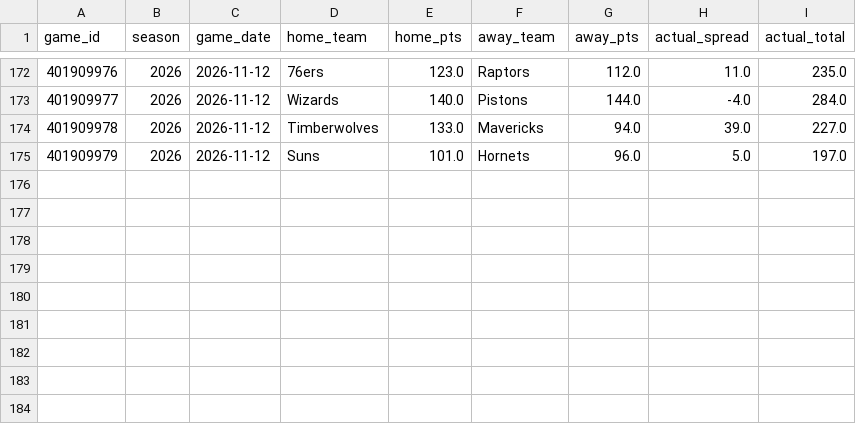
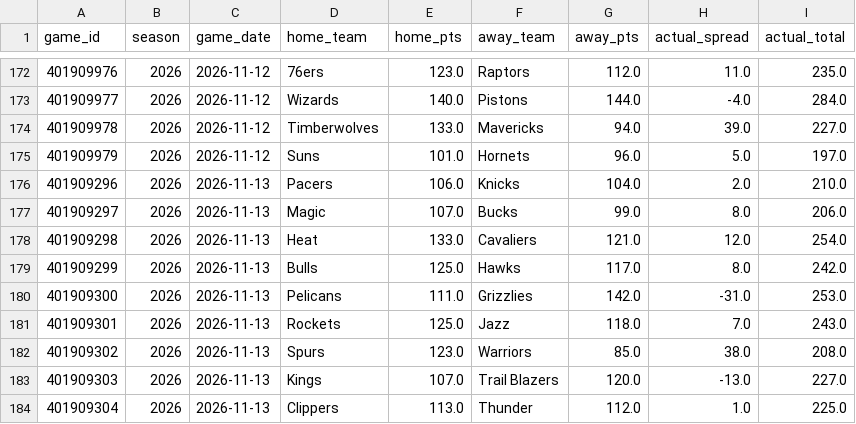
Before and after one commit to bigtyme2k3/Nba-model, a CSV file: data/raw/espn_current_games_2026.csv, drawn as a sheet; only a part is shown, gaps mark what is left out; the diff names each change by its address in the sheet, - before the commit and + after, or states it on an @@ line.

```diff
--- a/data/raw/espn_current_games_2026.csv
+++ b/data/raw/espn_current_games_2026.csv
+row 176: 401909296 | 2026 | 2026-11-13 | Pacers | 106.0 | Knicks | 104.0 | 2.0 | 210.0
+row 177: 401909297 | 2026 | 2026-11-13 | Magic | 107.0 | Bucks | 99.0 | 8.0 | 206.0
+row 178: 401909298 | 2026 | 2026-11-13 | Heat | 133.0 | Cavaliers | 121.0 | 12.0 | 254.0
+row 179: 401909299 | 2026 | 2026-11-13 | Bulls | 125.0 | Hawks | 117.0 | 8.0 | 242.0
+row 180: 401909300 | 2026 | 2026-11-13 | Pelicans | 111.0 | Grizzlies | 142.0 | -31.0 | 253.0
+row 181: 401909301 | 2026 | 2026-11-13 | Rockets | 125.0 | Jazz | 118.0 | 7.0 | 243.0
+row 182: 401909302 | 2026 | 2026-11-13 | Spurs | 123.0 | Warriors | 85.0 | 38.0 | 208.0
+row 183: 401909303 | 2026 | 2026-11-13 | Kings | 107.0 | Trail Blazers | 120.0 | -13.0 | 227.0
+row 184: 401909304 | 2026 | 2026-11-13 | Clippers | 113.0 | Thunder | 112.0 | 1.0 | 225.0
```
Also changed, not shown: data/raw/espn_current_team_box_2026.csv, data/raw/hoopr_games_master.csv, 46 other files.
